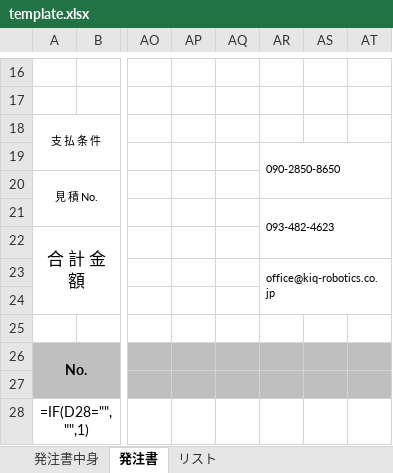
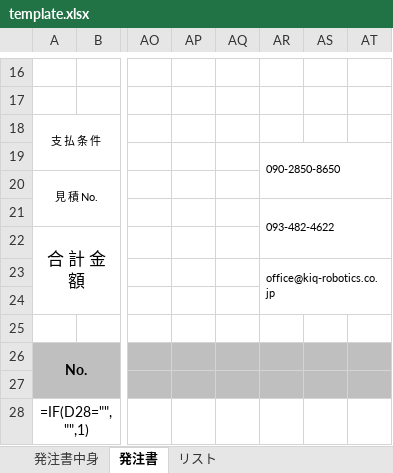
Before and after one commit to matsudayuki0715/Purchase-Order, an Excel workbook: template.xlsx, sheet 発注書, drawn as a sheet; only a part is shown, gaps mark what is left out; values as stored, in another font and other column widths than the file's, no borders; formulas without a stored value are shown as written; charts and pictures not drawn; the diff names each change by its address in the sheet, - before the commit and + after, or states it on an @@ line.

```diff
--- a/template.xlsx (sheet 発注書)
+++ b/template.xlsx (sheet 発注書)
-AR21: 093-482-4623
+AR21: 093-482-4622
```
